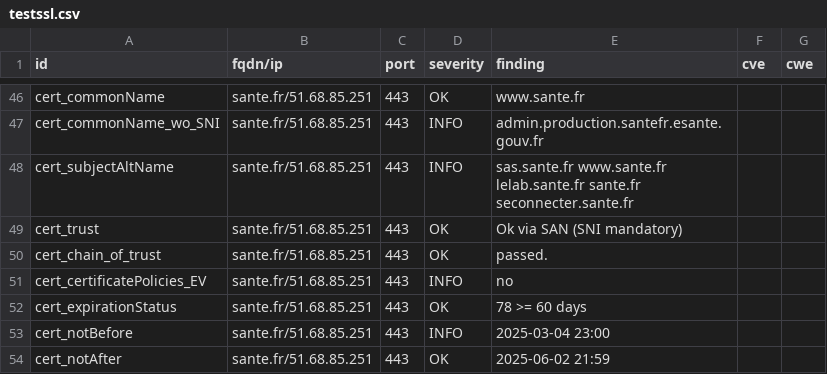
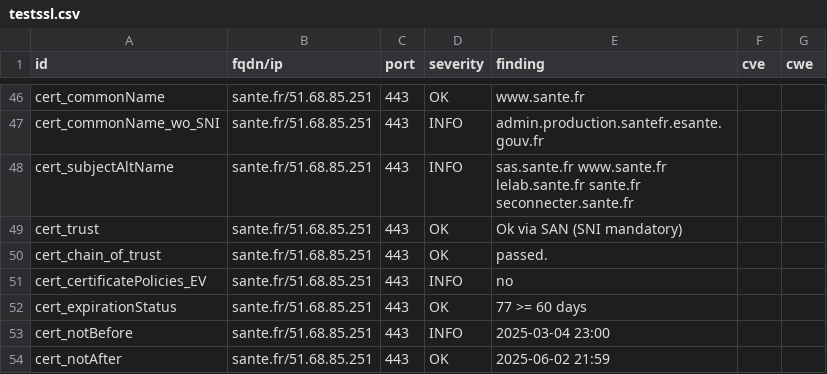
Before and after one commit to ansforge/dashlord_new, a CSV file: results/aHR0cHM6Ly9zYW50ZS5mcg==/testssl.csv, drawn as a sheet; only a part is shown, gaps mark what is left out.

```diff
--- a/results/aHR0cHM6Ly9zYW50ZS5mcg==/testssl.csv
+++ b/results/aHR0cHM6Ly9zYW50ZS5mcg==/testssl.csv
@@ -51,3 +51,3 @@
 "cert_certificatePolicies_EV","sante.fr/51.68.85.251","443","INFO","no","",""
-"cert_expirationStatus","sante.fr/51.68.85.251","443","OK","78 >= 60 days","",""
+"cert_expirationStatus","sante.fr/51.68.85.251","443","OK","77 >= 60 days","",""
 "cert_notBefore","sante.fr/51.68.85.251","443","INFO","2025-03-04 23:00","",""
```
Also changed, not shown: 14 other files.
